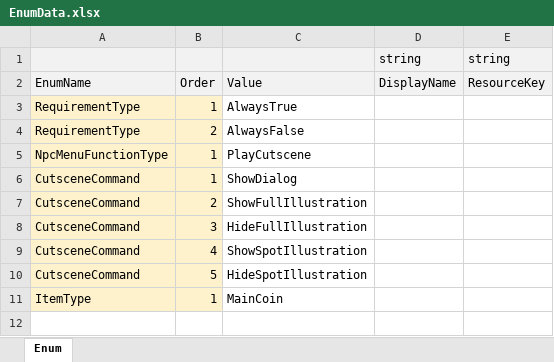
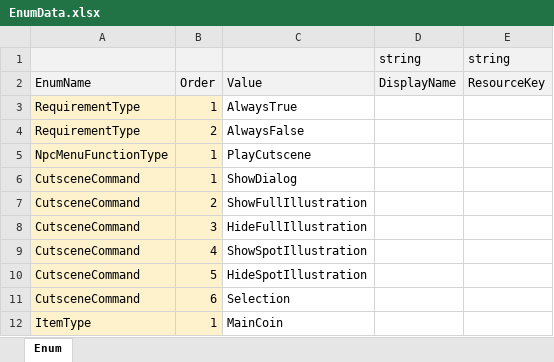
Before and after one commit to Lunaria-Project/lunaria-data, an Excel workbook: excel/EnumData.xlsx, sheet Enum, drawn as a sheet; values as stored, in another font and other column widths than the file's, no borders; the diff names each change by its address in the sheet, - before the commit and + after, or states it on an @@ line.

```diff
--- a/excel/EnumData.xlsx (sheet Enum)
+++ b/excel/EnumData.xlsx (sheet Enum)
+row 11: CutsceneCommand | 6 | Selection
```
Also changed, not shown: excel/CutsceneData.xlsx.
